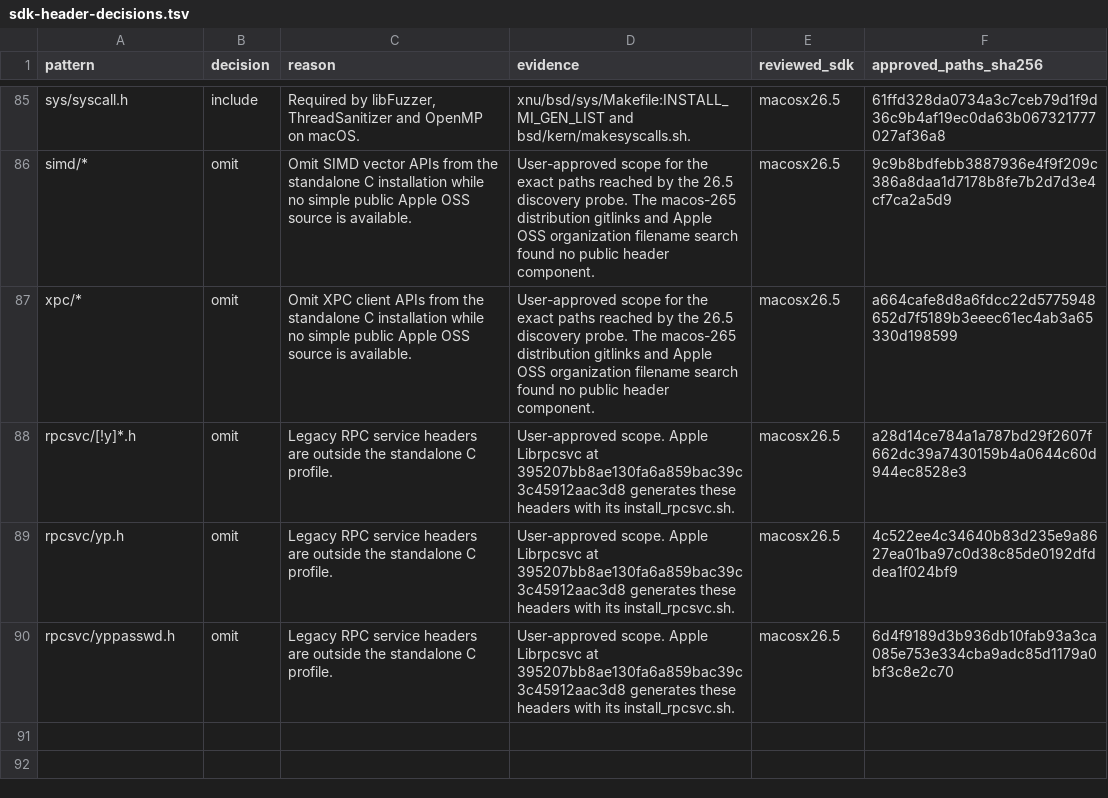
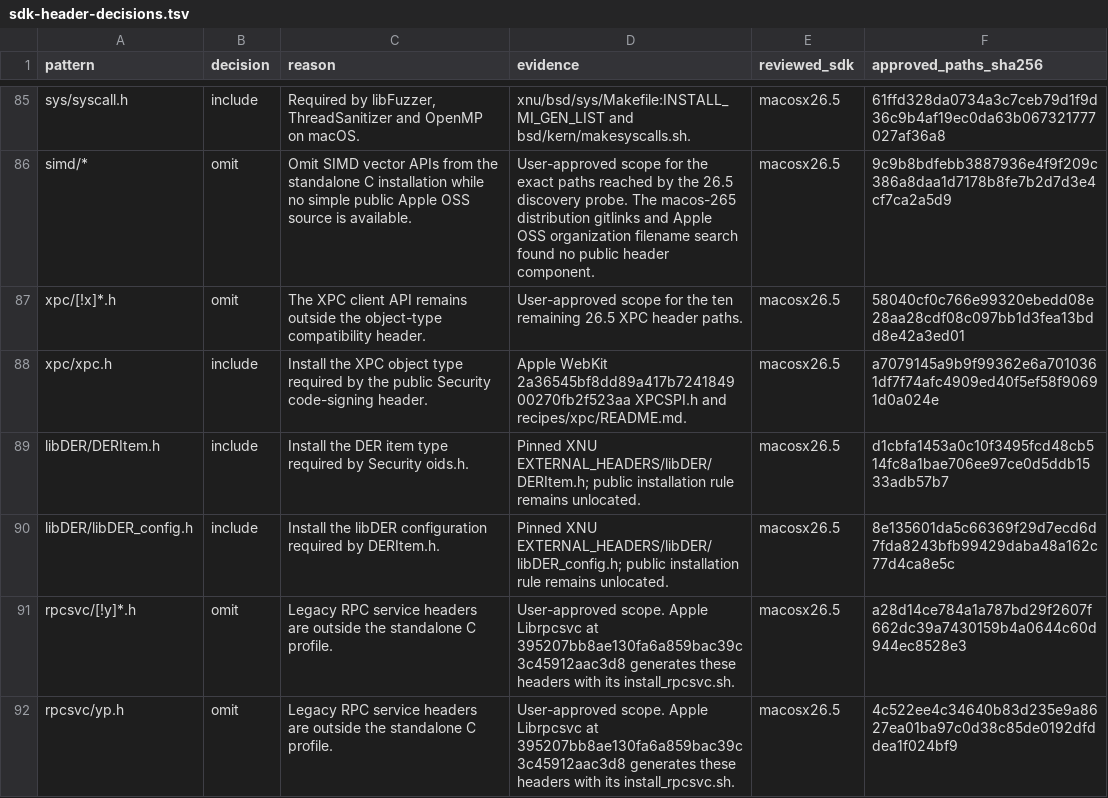
Before and after one commit to hermeticbuild/apple-oss-c-sdk, a TSV file: .agents/skills/review-macos-c-sdk/scripts/sdk_review/headers/data/macosx26.5/sdk-header-decisions.tsv, drawn as a sheet; only a part is shown, gaps mark what is left out; the shorter side is filled out with more unchanged rows.

Commit message:
Compose public SDK Gen frameworks and qualify Apple OSS Security headers

```diff
--- a/.agents/skills/review-macos-c-sdk/scripts/sdk_review/headers/data/macosx26.5/sdk-header-decisions.tsv
+++ b/.agents/skills/review-macos-c-sdk/scripts/sdk_review/headers/data/macosx26.5/sdk-header-decisions.tsv
@@ -86,3 +86,6 @@ sys/syscall.h	include	Required by libFuzzer, ThreadSanitizer and OpenMP on macOS
 simd/*	omit	Omit SIMD vector APIs from the standalone C installation while no simple public Apple OSS source is available.	User-approved scope for the exact paths reached by the 26.5 discovery probe. The macos-265 distribution gitlinks and Apple OSS organization filename search found no public header component.	macosx26.5	9c9b8bdfebb3887936e4f9f209c386a8daa1d7178b8fe7b2d7d3e4cf7ca2a5d9
-xpc/*	omit	Omit XPC client APIs from the standalone C installation while no simple public Apple OSS source is available.	User-approved scope for the exact paths reached by the 26.5 discovery probe. The macos-265 distribution gitlinks and Apple OSS organization filename search found no public header component.	macosx26.5	a664cafe8d8a6fdcc22d5775948652d7f5189b3eeec61ec4ab3a65330d198599
+xpc/[!x]*.h	omit	The XPC client API remains outside the object-type compatibility header.	User-approved scope for the ten remaining 26.5 XPC header paths.	macosx26.5	58040cf0c766e99320ebedd08e28aa28cdf08c097bb1d3fea13bdd8e42a3ed01
+xpc/xpc.h	include	Install the XPC object type required by the public Security code-signing header.	Apple WebKit 2a36545bf8dd89a417b724184900270fb2f523aa XPCSPI.h and recipes/xpc/README.md.	macosx26.5	a7079145a9b9f99362e6a7010361df7f74afc4909ed40f5ef58f90691d0a024e
+libDER/DERItem.h	include	Install the DER item type required by Security oids.h.	Pinned XNU EXTERNAL_HEADERS/libDER/DERItem.h; public installation rule remains unlocated.	macosx26.5	d1cbfa1453a0c10f3495fcd48cb514fc8a1bae706ee97ce0d5ddb1533adb57b7
+libDER/libDER_config.h	include	Install the libDER configuration required by DERItem.h.	Pinned XNU EXTERNAL_HEADERS/libDER/libDER_config.h; public installation rule remains unlocated.	macosx26.5	8e135601da5c66369f29d7ecd6d7fda8243bfb99429daba48a162c77d4ca8e5c
 rpcsvc/[!y]*.h	omit	Legacy RPC service headers are outside the standalone C profile.	User-approved scope. Apple Librpcsvc at 395207bb8ae130fa6a859bac39c3c45912aac3d8 generates these headers with its install_rpcsvc.sh.	macosx26.5	a28d14ce784a1a787bd29f2607f662dc39a7430159b4a0644c60d944ec8528e3
```
Also changed, not shown: .agents/skills/review-macos-c-sdk/scripts/sdk_review/headers/data/macosx26.5/sdk-review-notes.tsv, 33 other files.
